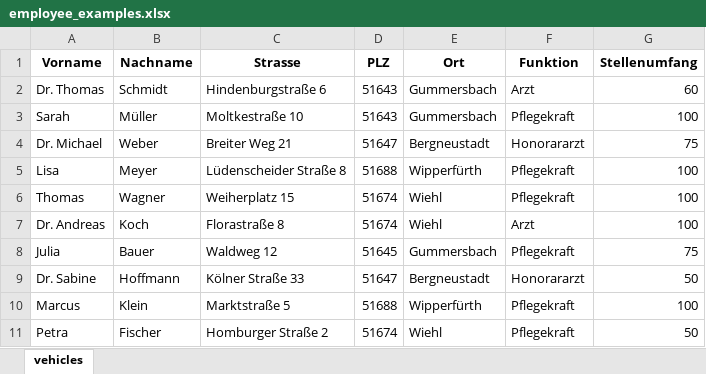
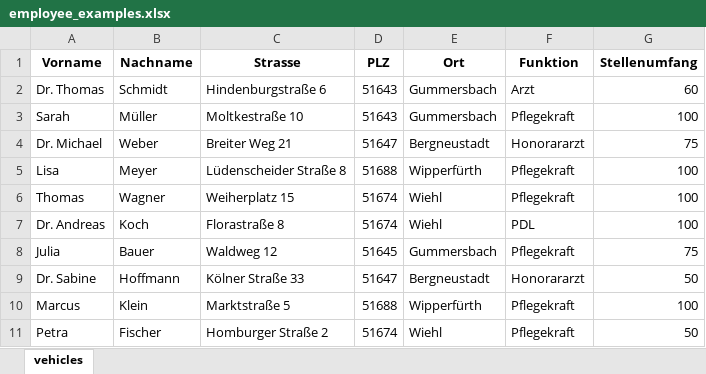
Before and after one commit to markjnt/SAPV_route_optimization, an Excel workbook: example_import_files/employee_examples.xlsx, sheet vehicles, drawn as a sheet; values as stored, in another font and other column widths than the file's, no borders; the diff names each change by its address in the sheet, - before the commit and + after, or states it on an @@ line.

```diff
--- a/example_import_files/employee_examples.xlsx (sheet vehicles)
+++ b/example_import_files/employee_examples.xlsx (sheet vehicles)
-F7 (Funktion): Arzt
+F7 (Funktion): PDL
```
Also changed, not shown: example_import_files/patient_examples.xlsx, 8 other files.
